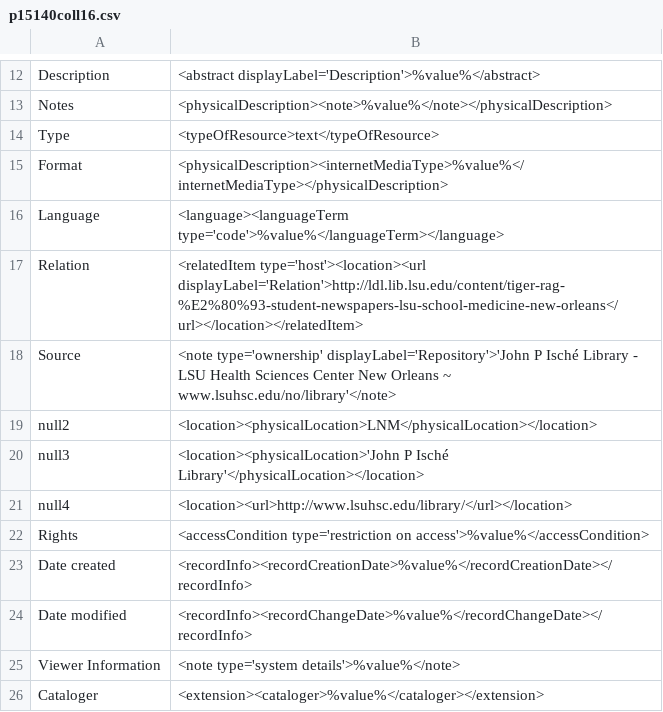
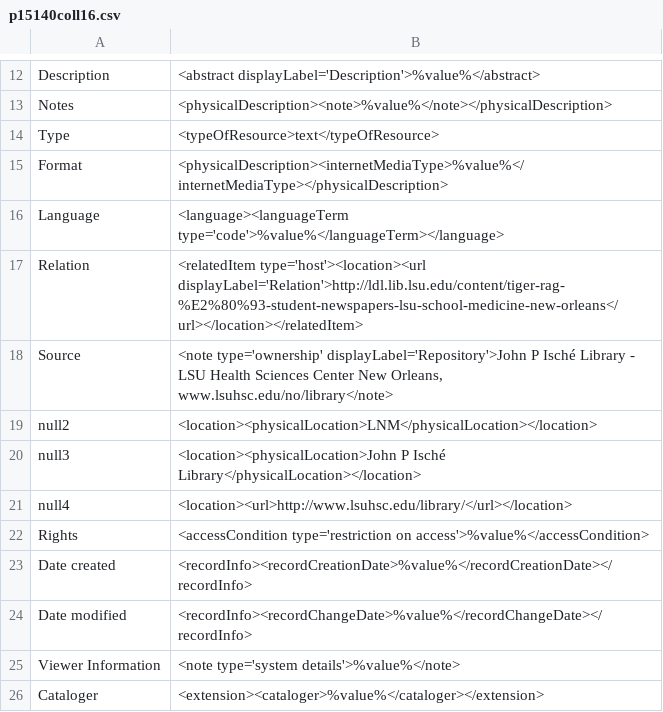
Before and after one commit to MarcusBarnes/mik, a CSV file: extras/lsu/mappings_files/p15140coll16.csv, drawn as a sheet; only a part is shown, gaps mark what is left out.

Commit message:
edited punctuation for coll16 and edited typeOfResource for coll54

```diff
--- a/extras/lsu/mappings_files/p15140coll16.csv
+++ b/extras/lsu/mappings_files/p15140coll16.csv
@@ -17,5 +17,5 @@ Language,"<language><languageTerm type='code'>%value%</languageTerm></language>"
 Relation,"<relatedItem type='host'><location><url displayLabel='Relation'>http://ldl.lib.lsu.edu/content/tiger-rag-%E2%80%93-student-newspapers-lsu-school-medicine-new-orleans</url></location></relatedItem>"
-Source,"<note type='ownership' displayLabel='Repository'>'John P Isché Library - LSU Health Sciences Center New Orleans ~ www.lsuhsc.edu/no/library'</note>"
+Source,"<note type='ownership' displayLabel='Repository'>John P Isché Library - LSU Health Sciences Center New Orleans, www.lsuhsc.edu/no/library</note>"
 null2,"<location><physicalLocation>LNM</physicalLocation></location>"
-null3,"<location><physicalLocation>'John P Isché Library'</physicalLocation></location>"
+null3,"<location><physicalLocation>John P Isché Library</physicalLocation></location>"
 null4,"<location><url>http://www.lsuhsc.edu/library/</url></location>"
```
Also changed, not shown: extras/lsu/mappings_files/p16313coll54.csv.
